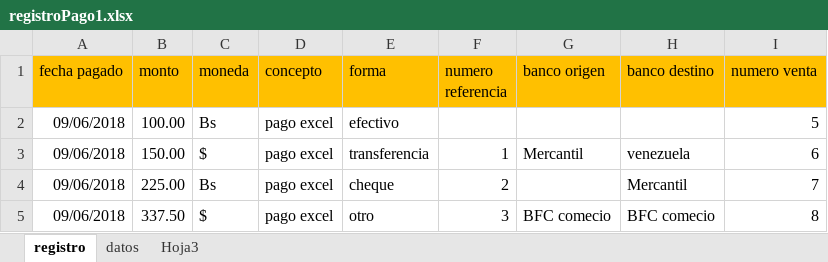
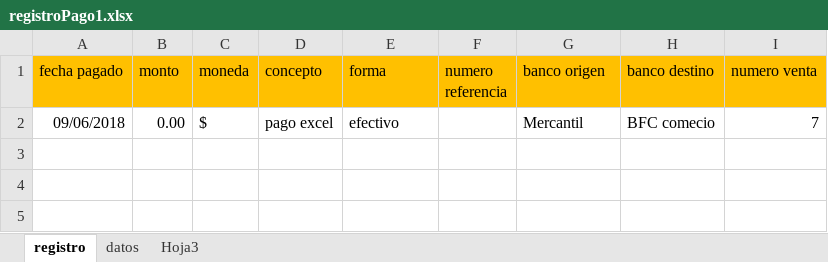
Before and after one commit to CarlosDavidGarciaBendahan/SAI, an Excel workbook: SAI/public/registroPago/registroPago1.xlsx, sheet registro, drawn as a sheet; values as stored, in another font and other column widths than the file's, no borders; removed rows and columns are numbered as before the commit, all else as after; the diff names each change by its address in the sheet, - before the commit and + after, or states it on an @@ line.

Commit message:
Ya registra el pago en la base de datos correctamente desde un archivo de excelgit status!    NO TIENE VALIDACIONES, unicamente un script que verificael tipo de archivo xlsx

```diff
--- a/SAI/public/registroPago/registroPago1.xlsx (sheet registro)
+++ b/SAI/public/registroPago/registroPago1.xlsx (sheet registro)
-row 2: 09/06/2018 | 100.00 | Bs | pago excel | efectivo |  |  |  | 5
-B2 (monto): 150.00
+B2 (monto): 0.00
-E2 (forma): transferencia
+E2 (forma): efectivo
-F2 (numero referencia): 1
+F2 (numero referencia): (empty)
-H2 (banco destino): venezuela
+H2 (banco destino): BFC comecio
-I2 (numero venta): 6
+I2 (numero venta): 7
-row 4: 09/06/2018 | 225.00 | Bs | pago excel | cheque | 2 |  | Mercantil | 7
-row 5: 09/06/2018 | 337.50 | $ | pago excel | otro | 3 | BFC comecio | BFC comecio | 8
```
Also changed, not shown: 7 other files.
